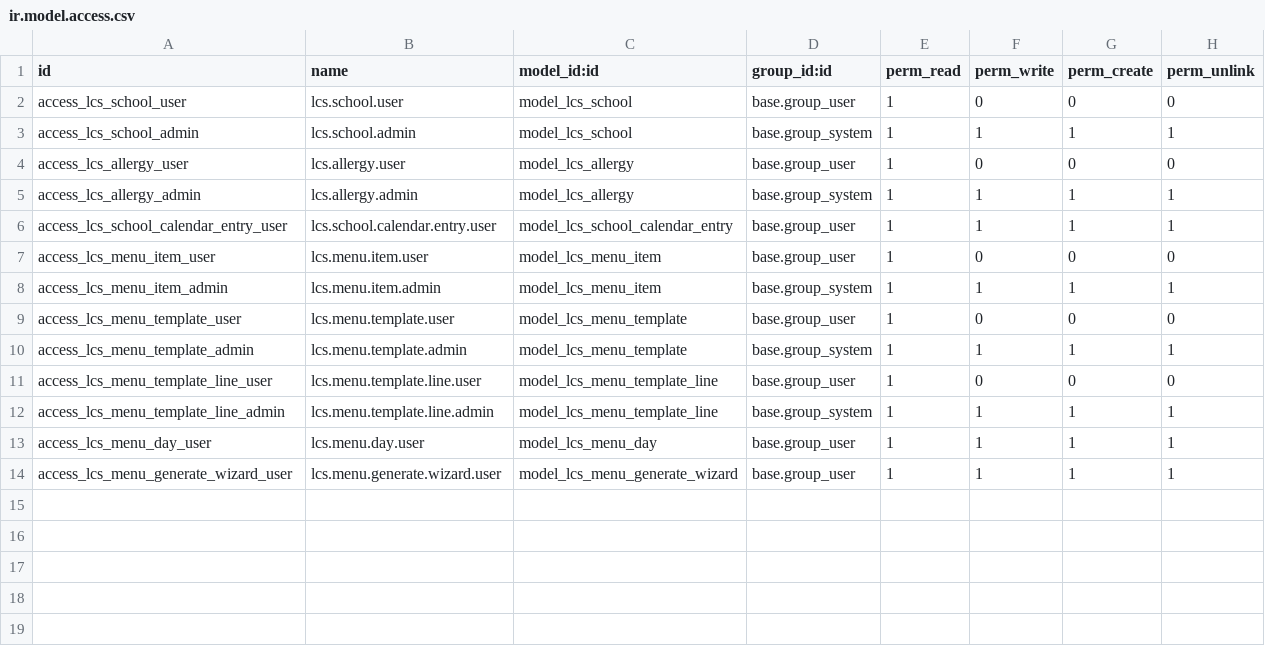
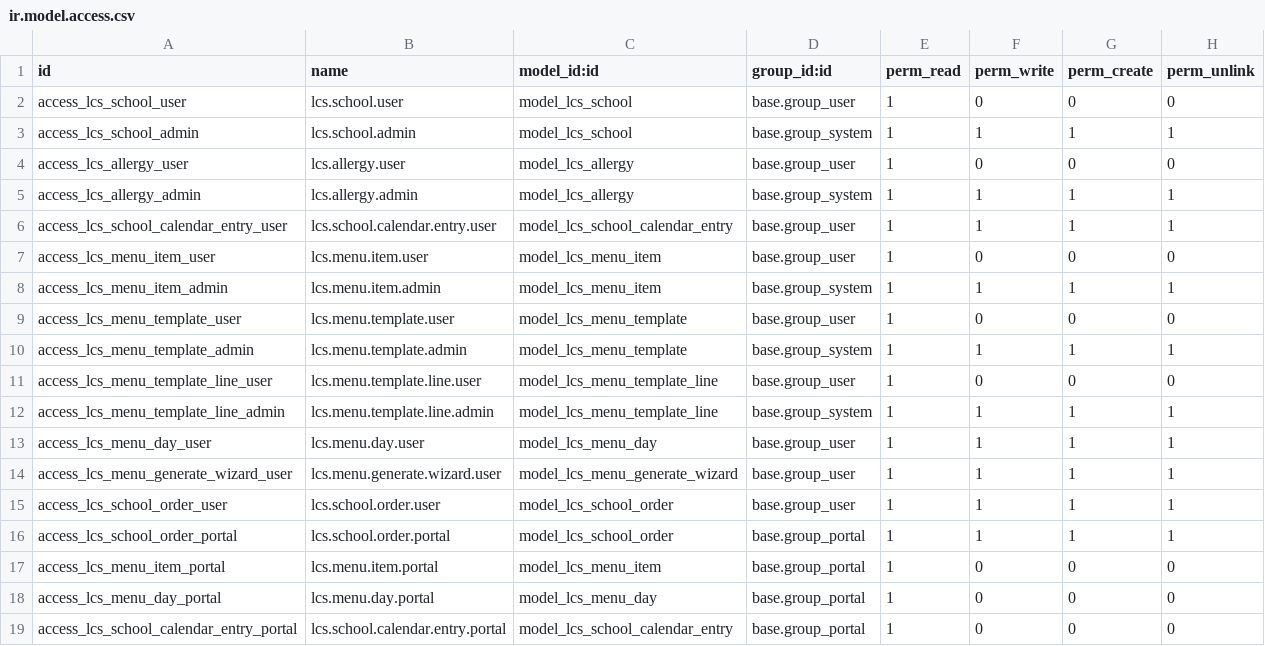
Before and after one commit to Recreatesys/LaCasa, a CSV file: lcs_school_portal/security/ir.model.access.csv, drawn as a sheet; the diff names each change by its address in the sheet, - before the commit and + after, or states it on an @@ line.

```diff
--- a/lcs_school_portal/security/ir.model.access.csv
+++ b/lcs_school_portal/security/ir.model.access.csv
+row 15: access_lcs_school_order_user | lcs.school.order.user | model_lcs_school_order | base.group_user | 1 | 1 | 1 | 1
+row 16: access_lcs_school_order_portal | lcs.school.order.portal | model_lcs_school_order | base.group_portal | 1 | 1 | 1 | 1
+row 17: access_lcs_menu_item_portal | lcs.menu.item.portal | model_lcs_menu_item | base.group_portal | 1 | 0 | 0 | 0
+row 18: access_lcs_menu_day_portal | lcs.menu.day.portal | model_lcs_menu_day | base.group_portal | 1 | 0 | 0 | 0
+row 19: access_lcs_school_calendar_entry_portal | lcs.school.calendar.entry.portal | model_lcs_school_calendar_entry | base.group_portal | 1 | 0 | 0 | 0
```
Also changed, not shown: 9 other files.
